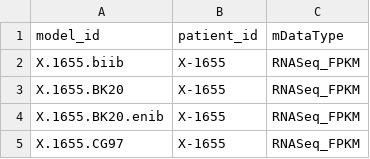
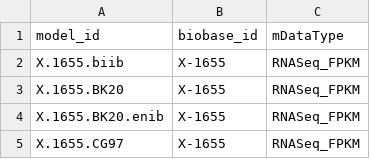
Before and after one commit to bhklab/XevaDB, a CSV file: data_conversion/Final_Csv_File/modelid_moleculardata_mapping_final.csv, drawn as a sheet; only a part is shown.

```diff
--- a/data_conversion/Final_Csv_File/modelid_moleculardata_mapping_final.csv
+++ b/data_conversion/Final_Csv_File/modelid_moleculardata_mapping_final.csv
@@ -1,2 +1,2 @@
-model_id,patient_id,mDataType
+model_id,biobase_id,mDataType
 X.1655.biib,X-1655,RNASeq_FPKM
```
Also changed, not shown: 5 other files.
